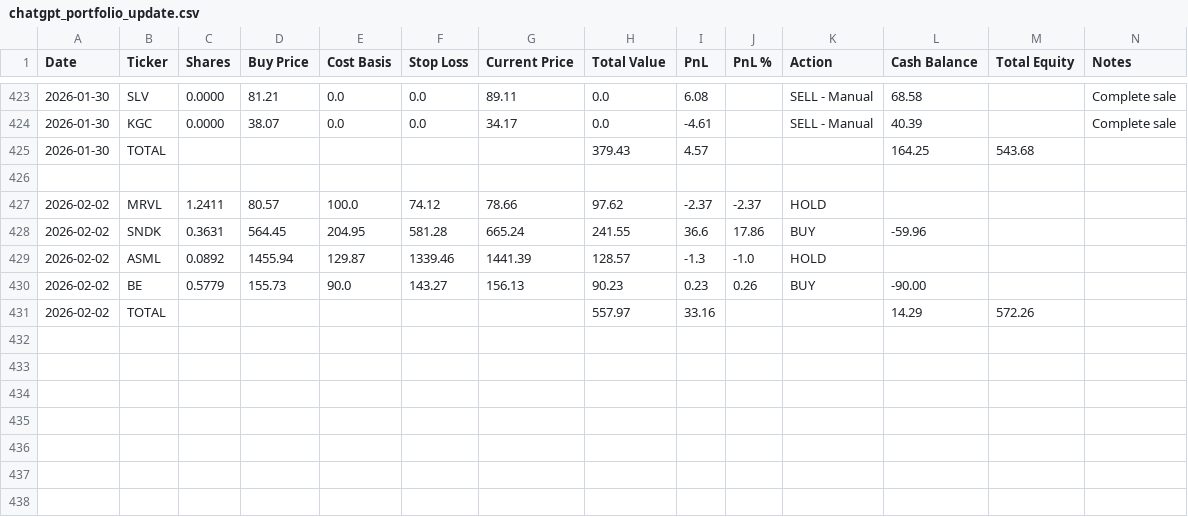
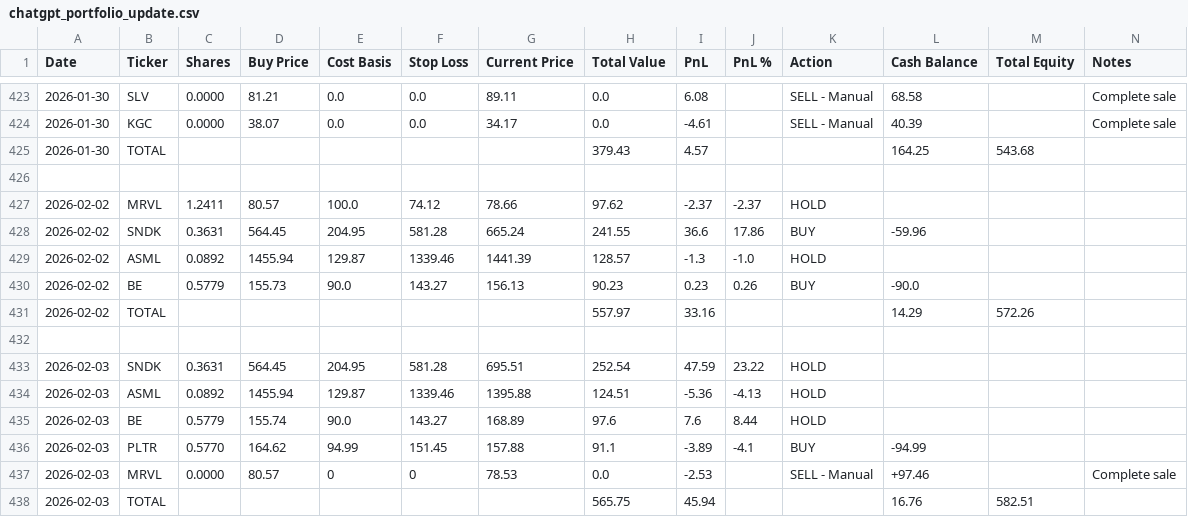
Before and after one commit to ofergr/ChatGPT-Micro-Cap-Experiment, a CSV file: Start Your Own/chatgpt_portfolio_update.csv, drawn as a sheet; only a part is shown, gaps mark what is left out.

```diff
--- a/Start Your Own/chatgpt_portfolio_update.csv
+++ b/Start Your Own/chatgpt_portfolio_update.csv
@@ -429,3 +429,10 @@ Date,Ticker,Shares,Buy Price,Cost Basis,Stop Loss,Current Price,Total Value,PnL,
 2026-02-02,ASML,0.0892,1455.94,129.87,1339.46,1441.39,128.57,-1.3,-1.0,HOLD,,,
-2026-02-02,BE,0.5779,155.73,90.0,143.27,156.13,90.23,0.23,0.26,BUY,-90.00,,
+2026-02-02,BE,0.5779,155.73,90.0,143.27,156.13,90.23,0.23,0.26,BUY,-90.0,,
 2026-02-02,TOTAL,,,,,,557.97,33.16,,,14.29,572.26,
+,,,,,,,,,,,,,
+2026-02-03,SNDK,0.3631,564.45,204.95,581.28,695.51,252.54,47.59,23.22,HOLD,,,
+2026-02-03,ASML,0.0892,1455.94,129.87,1339.46,1395.88,124.51,-5.36,-4.13,HOLD,,,
+2026-02-03,BE,0.5779,155.74,90.0,143.27,168.89,97.6,7.6,8.44,HOLD,,,
+2026-02-03,PLTR,0.5770,164.62,94.99,151.45,157.88,91.1,-3.89,-4.1,BUY,-94.99,,
+2026-02-03,MRVL,0.0000,80.57,0,0,78.53,0.0,-2.53,,SELL - Manual,+97.46,,Complete sale
+2026-02-03,TOTAL,,,,,,565.75,45.94,,,16.76,582.51,
```
Also changed, not shown: Start Your Own/chatgpt_trade_log.csv.
